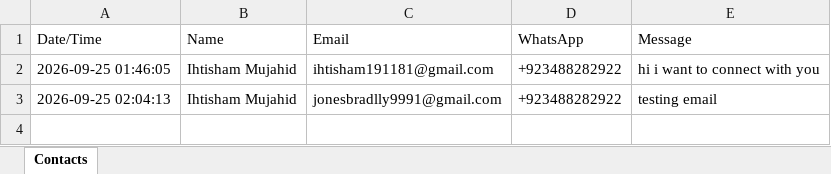
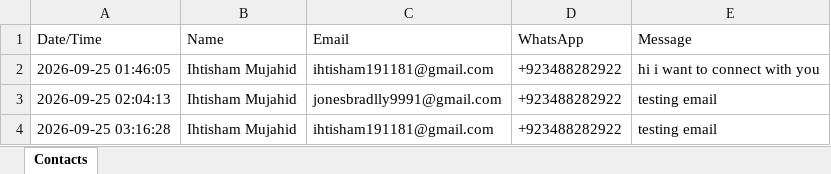
Before and after one commit to ihtisham6972/My_portfolio_website, an Excel workbook: visitors.xlsx, sheet Contacts, drawn as a sheet; values as stored, in another font and other column widths than the file's, no borders; the diff names each change by its address in the sheet, - before the commit and + after, or states it on an @@ line.

```diff
--- a/visitors.xlsx (sheet Contacts)
+++ b/visitors.xlsx (sheet Contacts)
+row 4: 2026-09-25 03:16:28 | Ihtisham Mujahid | ihtisham191181@gmail.com | +923488282922 | testing email
```
Also changed, not shown: 2 other files.
